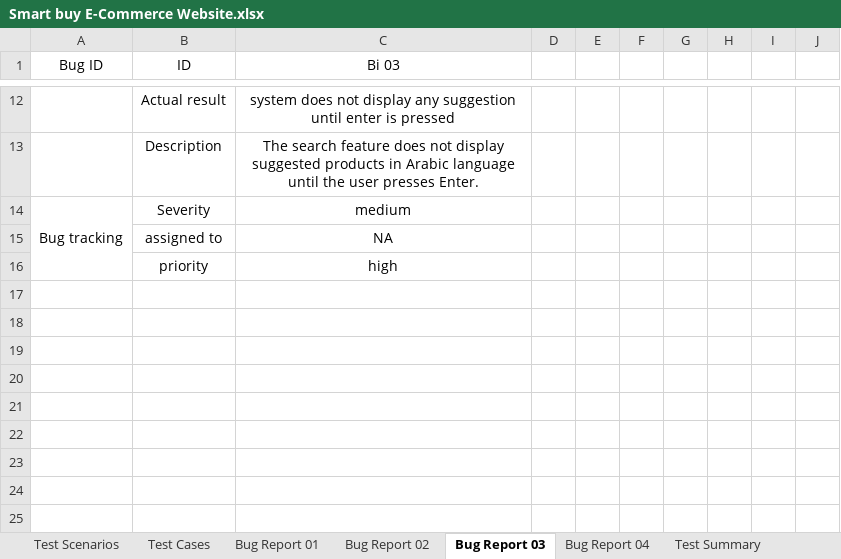
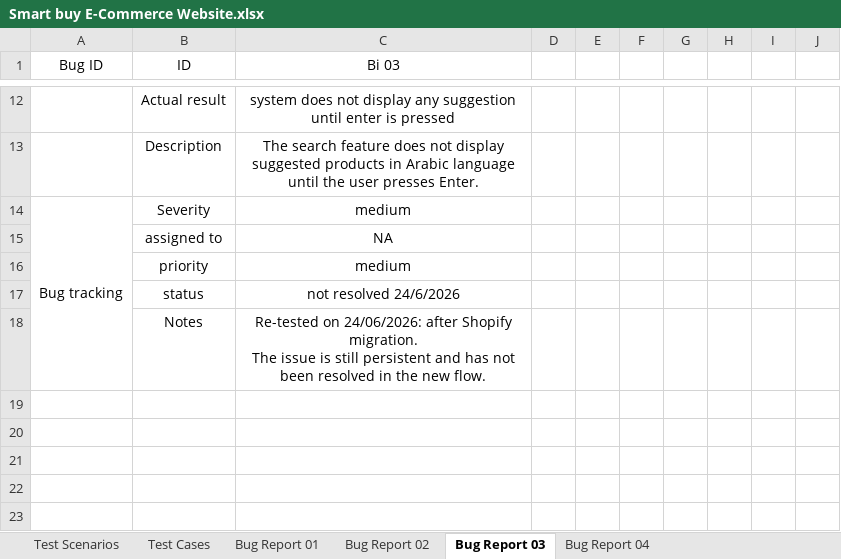
Before and after one commit to randah206/Smart-Buy-QA-Testing-Project, an Excel workbook: Smart buy E-Commerce Website.xlsx, sheet Bug Report 03, drawn as a sheet; only a part is shown, gaps mark what is left out; values as stored, in another font and other column widths than the file's, no borders; charts and pictures not drawn; removed rows and columns are numbered as before the commit, all else as after; ↵ is a line break in a cell; the diff covers the shown part only; the diff names each change by its address in the sheet, - before the commit and + after, or states it on an @@ line.

Commit message:
Add files via upload
Add new test cases to the Excel sheet// Update bug report with latest issues found

```diff
--- a/Smart buy E-Commerce Website.xlsx (sheet Bug Report 03)
+++ b/Smart buy E-Commerce Website.xlsx (sheet Bug Report 03)
-sheet tab: Test Summary
-A14:A16 merged
+A14:A18 merged
+row 16:  | priority | medium
+row 17:  | status | not resolved 24/6/2026
+row 18:  | Notes | Re-tested on 24/06/2026: after Shopify migration. ↵ The issue is still persistent and has not been resolved in the new flow.
-row 19:  | priority | high
+row 19: (empty)
+row 20: (empty)
+row 21: (empty)
+row 22: (empty)
+row 23: (empty)
```
Also changed, not shown: 26 added rows elsewhere in this sheet, sheet Test Cases, sheet Bug Report 04, sheet Bug Report 02, sheet Bug Report 01, sheet Test Scenarios, charts or pictures.
